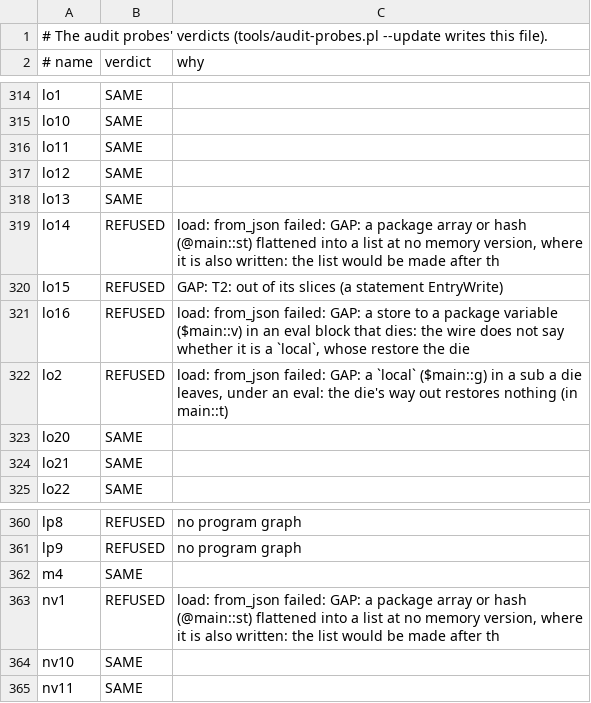
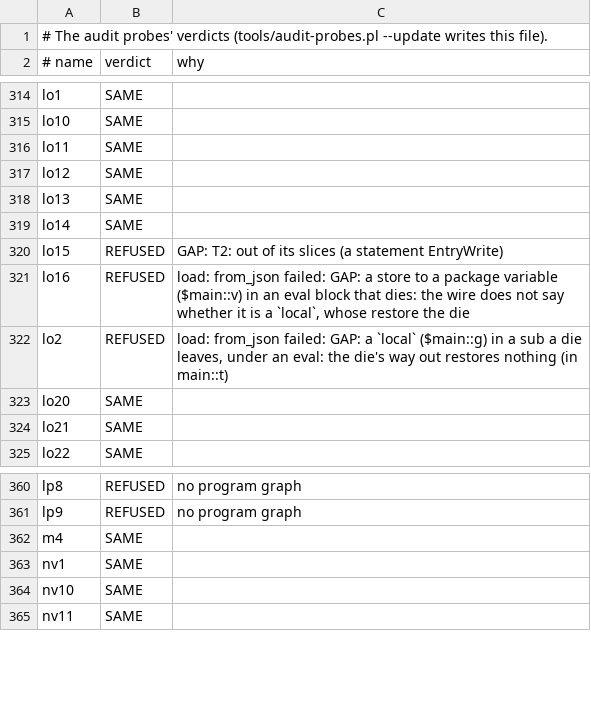
Before and after one commit to perigrin/chalk, a TSV file: t/data/audit-probes/BASELINE.tsv, drawn as a sheet; only a part is shown, gaps mark what is left out; the diff covers the shown part only.

```diff
--- a/t/data/audit-probes/BASELINE.tsv
+++ b/t/data/audit-probes/BASELINE.tsv
@@ -318,3 +318,3 @@ lo12	SAME
 lo13	SAME	
-lo14	REFUSED	load: from_json failed: GAP: a package array or hash (@main::st) flattened into a list at no memory version, where it is also written: the list would be made after th
+lo14	SAME	
 lo15	REFUSED	GAP: T2: out of its slices (a statement EntryWrite)
@@ -362,3 +362,3 @@ lp9	REFUSED	no program graph
 m4	SAME	
-nv1	REFUSED	load: from_json failed: GAP: a package array or hash (@main::st) flattened into a list at no memory version, where it is also written: the list would be made after th
+nv1	SAME	
 nv10	SAME	
```
Also changed, not shown: 13 added rows and 10 edited cells elsewhere in this file, 13 other files.
